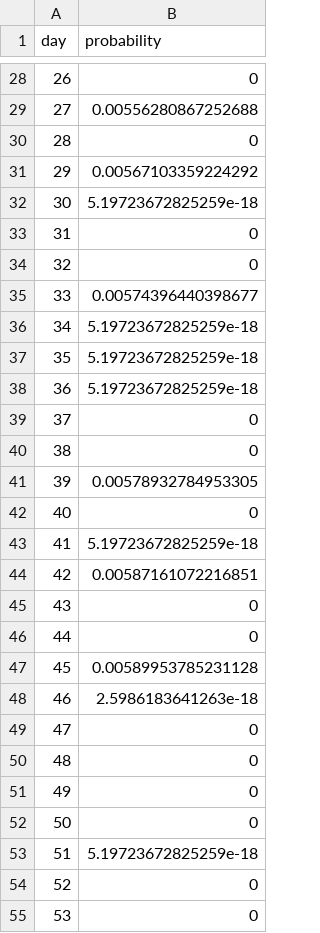
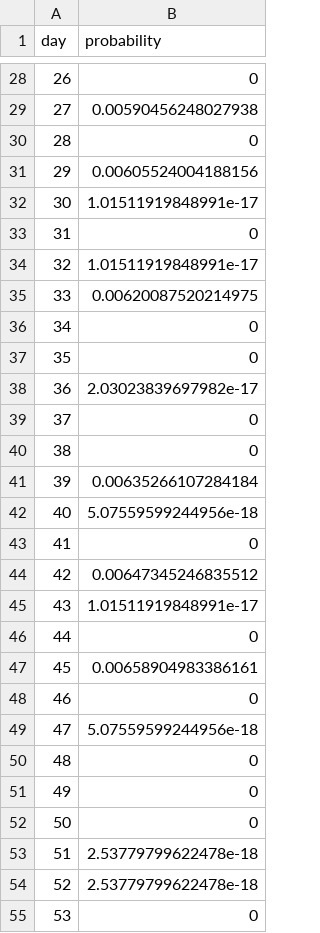
Before and after one commit to qleclerc/COVID_bed_occupancy, a CSV file: data/raw_cocin/distribution_time_icu_nostepdown_startinhosp.csv, drawn as a sheet; only a part is shown, gaps mark what is left out; the diff covers the shown part only.

```diff
--- a/data/raw_cocin/distribution_time_icu_nostepdown_startinhosp.csv
+++ b/data/raw_cocin/distribution_time_icu_nostepdown_startinhosp.csv
@@ -28,23 +28,23 @@
 26,0
-27,0.00556280867252688
+27,0.00590456248027938
 28,0
-29,0.00567103359224292
-30,5.19723672825259e-18
+29,0.00605524004188156
+30,1.01511919848991e-17
 31,0
-32,0
-33,0.00574396440398677
-34,5.19723672825259e-18
-35,5.19723672825259e-18
-36,5.19723672825259e-18
+32,1.01511919848991e-17
+33,0.00620087520214975
+34,0
+35,0
+36,2.03023839697982e-17
 37,0
 38,0
-39,0.00578932784953305
-40,0
-41,5.19723672825259e-18
-42,0.00587161072216851
-43,0
+39,0.00635266107284184
+40,5.07559599244956e-18
+41,0
+42,0.00647345246835512
+43,1.01511919848991e-17
 44,0
-45,0.00589953785231128
-46,2.5986183641263e-18
-47,0
+45,0.00658904983386161
+46,0
+47,5.07559599244956e-18
 48,0
@@ -52,4 +52,4 @@
 50,0
-51,5.19723672825259e-18
-52,0
+51,2.53779799622478e-18
+52,2.53779799622478e-18
 53,0
```
Also changed, not shown: 34 edited cells elsewhere in this file, data/raw_cocin/distribution_time_hosp_icu_nostepdown.csv, data/raw_cocin/distribution_time_hosp_icu_stepdown.csv, 49 other files.
